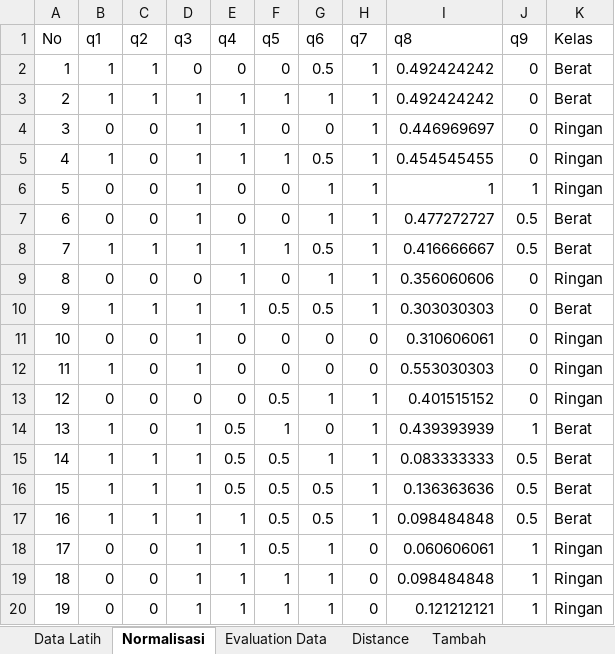
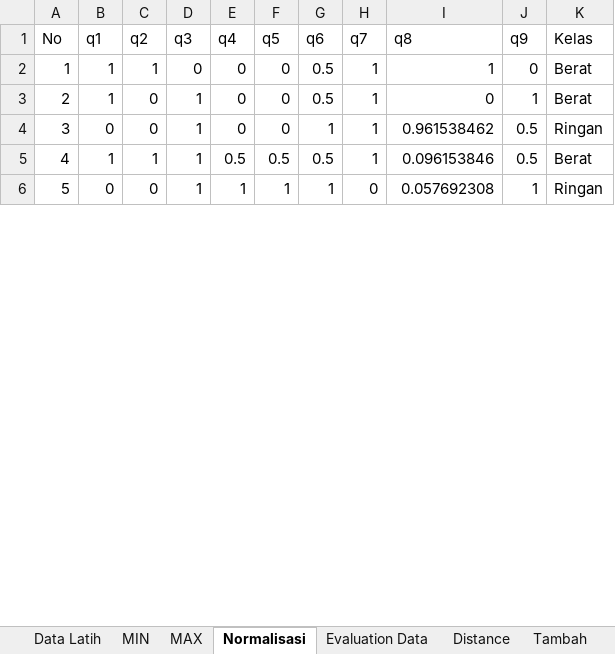
Before and after one commit to deoartanta/knn-game, an Excel workbook: Perhitungan K-NN.xlsx, sheet Normalisasi, drawn as a sheet; only a part is shown; values as stored, in another font and other column widths than the file's, no borders; removed rows and columns are numbered as before the commit, all else as after; the diff covers the shown part only; the diff names each change by its address in the sheet, - before the commit and + after, or states it on an @@ line.

Commit message:
memperbaiki perhitungan kelas prediksi dan membuat fitur loading saat perhitungan berlangsung

```diff
--- a/Perhitungan K-NN.xlsx (sheet Normalisasi)
+++ b/Perhitungan K-NN.xlsx (sheet Normalisasi)
+sheet tab: MIN
+sheet tab: MAX
-I2 (q8): 0.492424242
+I2 (q8): 1
-row 3: 2 | 1 | 1 | 1 | 1 | 1 | 1 | 1 | 0.492424242 | 0 | Berat
-row 4: 3 | 0 | 0 | 1 | 1 | 0 | 0 | 1 | 0.446969697 | 0 | Ringan
@@ column A (No) renumbered between rows 3 and 11 @@
-E3 (q4): 1
+E3 (q4): 0
-F3 (q5): 1
+F3 (q5): 0
-I3 (q8): 0.454545455
+I3 (q8): 0
-J3 (q9): 0
+J3 (q9): 1
-K3 (Kelas): Ringan
+K3 (Kelas): Berat
-row 6: 5 | 0 | 0 | 1 | 0 | 0 | 1 | 1 | 1 | 1 | Ringan
-I4 (q8): 0.477272727
+I4 (q8): 0.961538462
-K4 (Kelas): Berat
+K4 (Kelas): Ringan
-row 8: 7 | 1 | 1 | 1 | 1 | 1 | 0.5 | 1 | 0.416666667 | 0.5 | Berat
-row 9: 8 | 0 | 0 | 0 | 1 | 0 | 1 | 1 | 0.356060606 | 0 | Ringan
-row 10: 9 | 1 | 1 | 1 | 1 | 0.5 | 0.5 | 1 | 0.303030303 | 0 | Berat
-row 11: 10 | 0 | 0 | 1 | 0 | 0 | 0 | 0 | 0.310606061 | 0 | Ringan
-row 12: 11 | 1 | 0 | 1 | 0 | 0 | 0 | 0 | 0.553030303 | 0 | Ringan
-row 13: 12 | 0 | 0 | 0 | 0 | 0.5 | 1 | 1 | 0.401515152 | 0 | Ringan
-row 14: 13 | 1 | 0 | 1 | 0.5 | 1 | 0 | 1 | 0.439393939 | 1 | Berat
-row 15: 14 | 1 | 1 | 1 | 0.5 | 0.5 | 1 | 1 | 0.083333333 | 0.5 | Berat
-I5 (q8): 0.136363636
+I5 (q8): 0.096153846
-row 17: 16 | 1 | 1 | 1 | 1 | 0.5 | 0.5 | 1 | 0.098484848 | 0.5 | Berat
-row 18: 17 | 0 | 0 | 1 | 1 | 0.5 | 1 | 0 | 0.060606061 | 1 | Ringan
-I6 (q8): 0.098484848
+I6 (q8): 0.057692308
-row 20: 19 | 0 | 0 | 1 | 1 | 1 | 1 | 0 | 0.121212121 | 1 | Ringan
```
Also changed, not shown: 78 removed rows and 10 edited cells elsewhere in this sheet, sheet Evaluation Data, sheet Data Latih, sheet Distance, sheet Tambah, formulas that keep their value, hidden cells, 12 other files.
